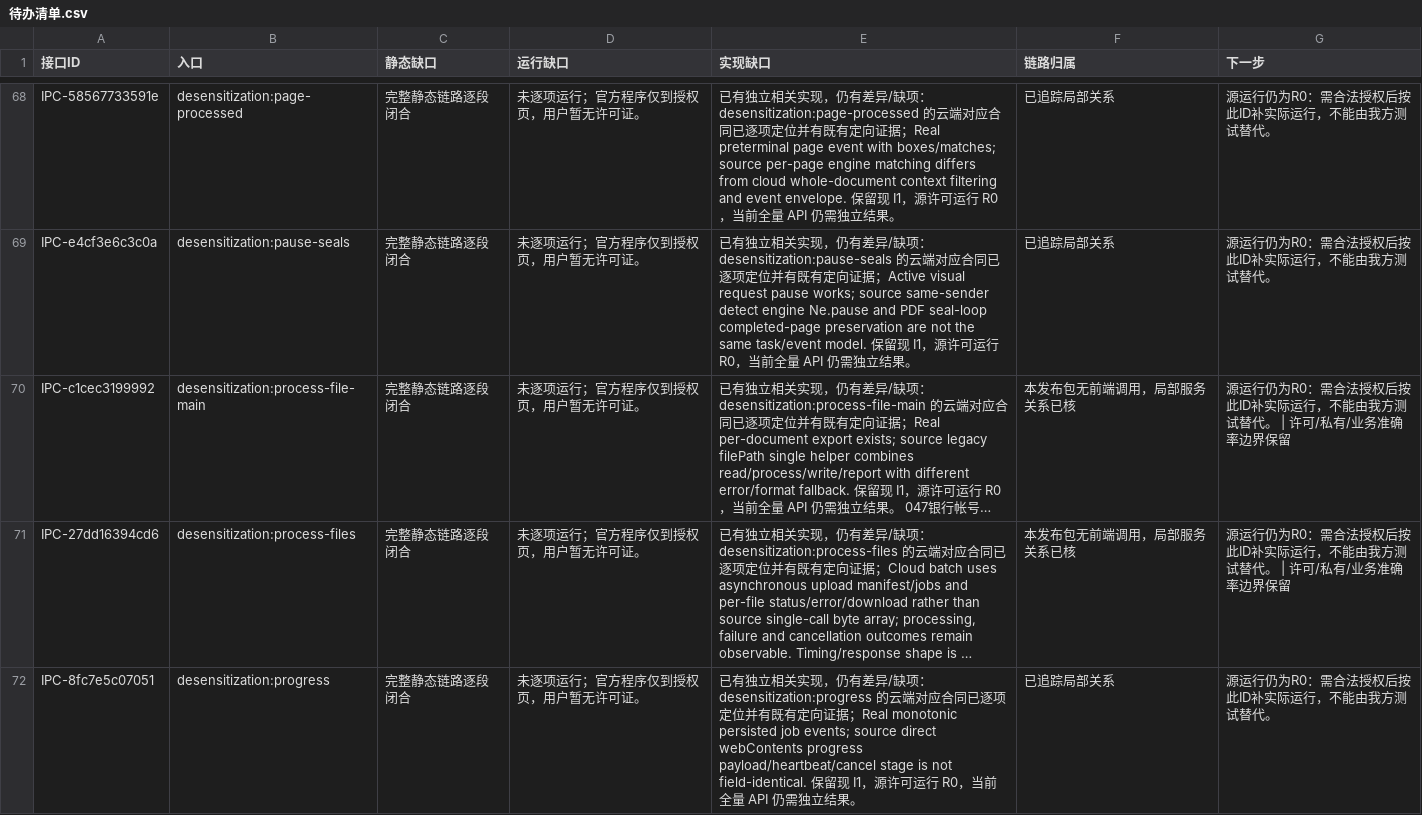
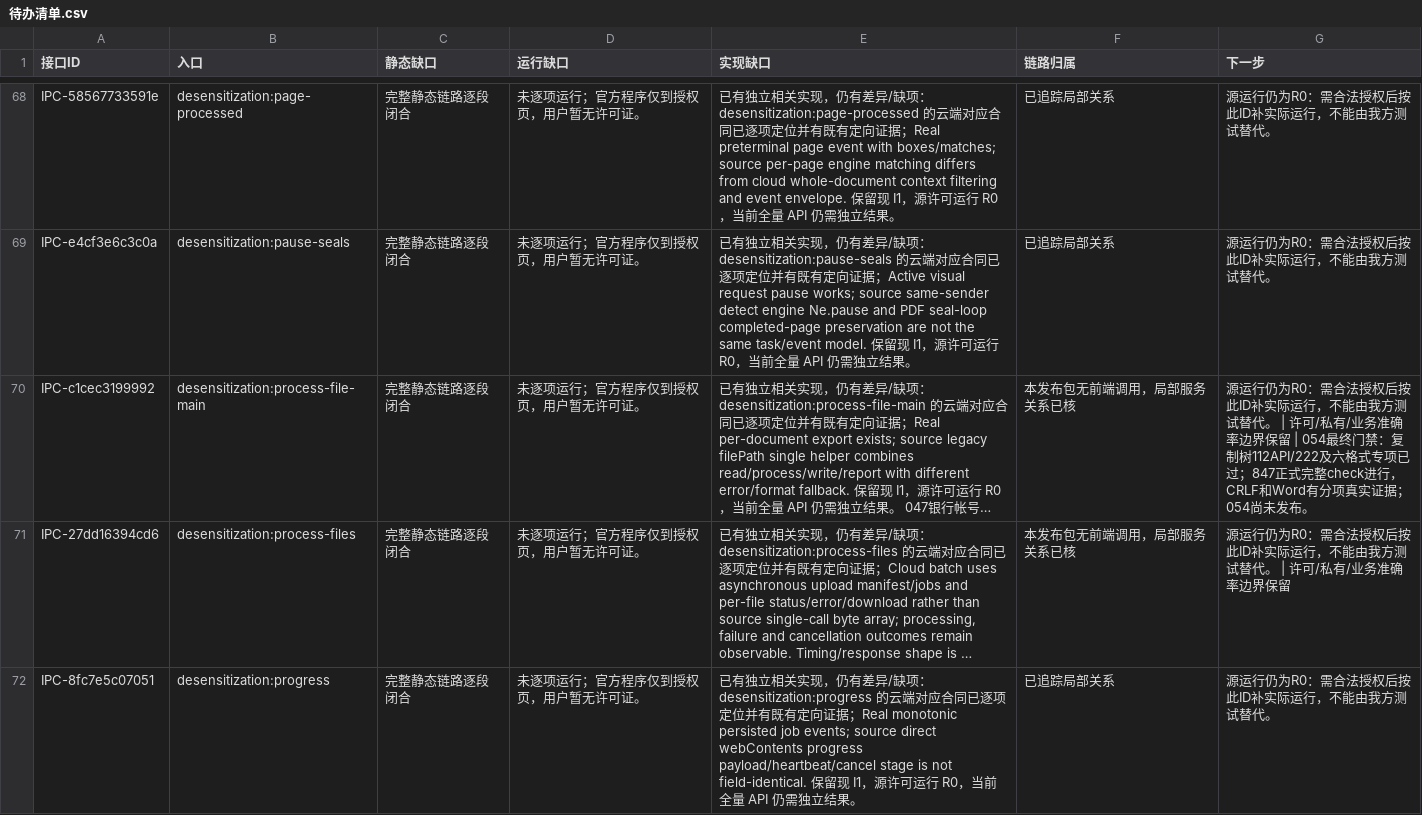
Before and after one commit to baobaobiancheng/tuominwang, a CSV file: 文档/逆向台账/待办清单.csv, drawn as a sheet; only a part is shown, gaps mark what is left out; long unchanged cells end in …; the diff names each change by its address in the sheet, - before the commit and + after, or states it on an @@ line.

```diff
--- a/文档/逆向台账/待办清单.csv
+++ b/文档/逆向台账/待办清单.csv
-G70 (下一步): …边界保留
+G70 (下一步): …边界保留 | 054最终门禁：复制树112API/222及六格式专项已过；847正式完整check进行，CRLF和Word有分项真实证据；054尚未发布。
```
Also changed, not shown: 文档/逆向台账/接口台账.csv, 文档/逆向台账/链路台账.csv, 39 other files.
